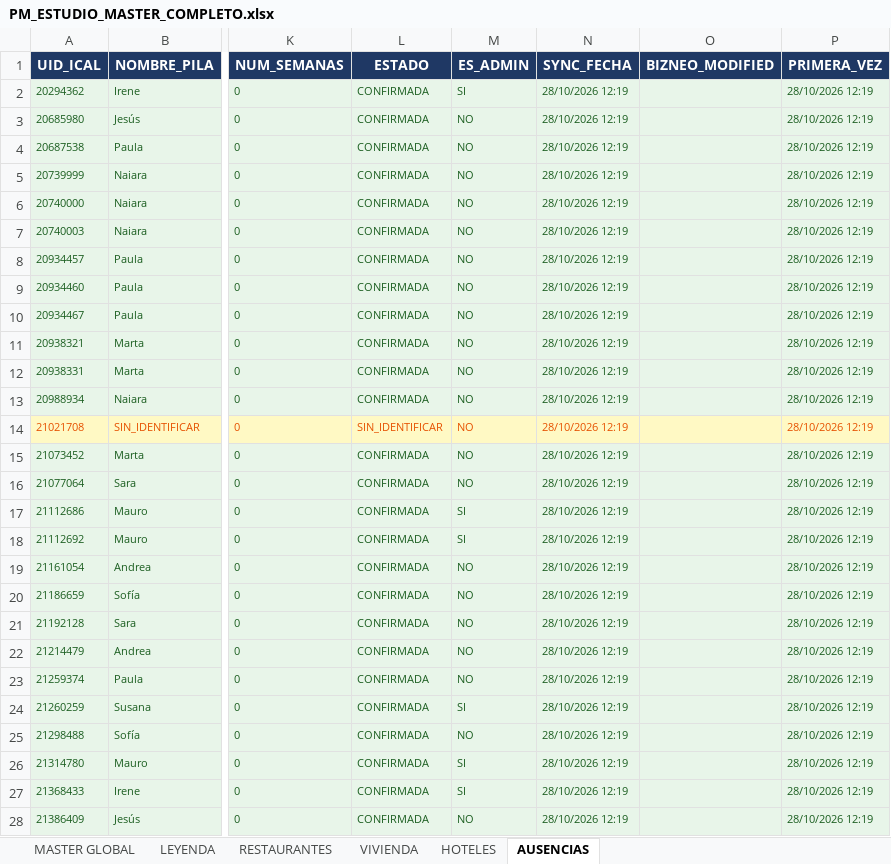
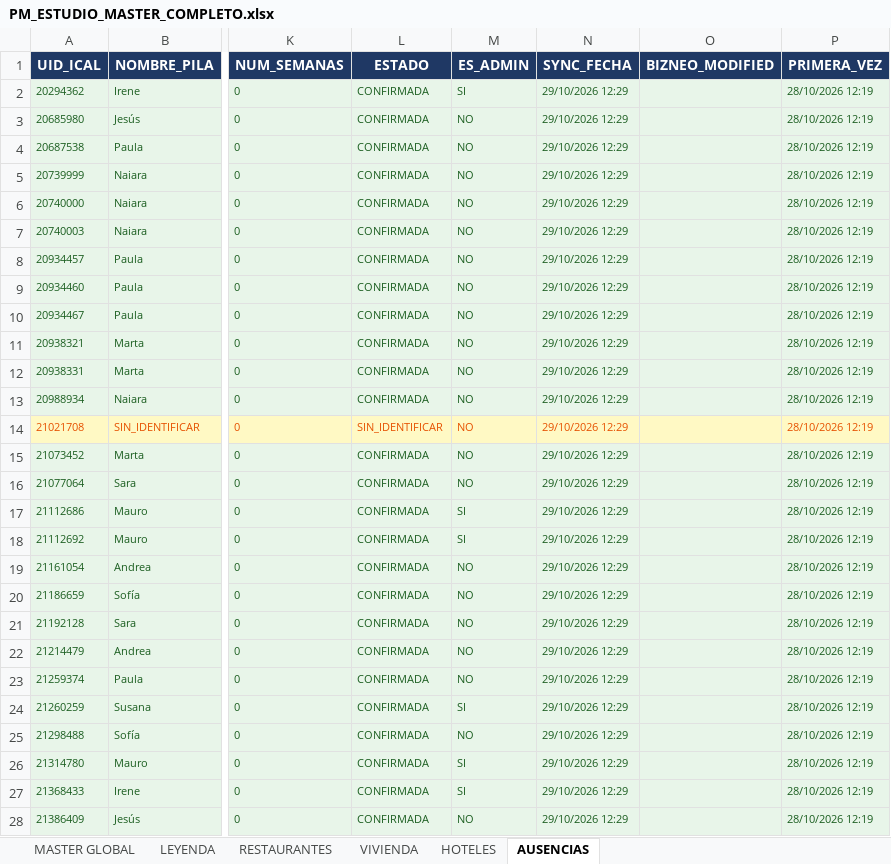
Before and after one commit to javierjimenezcisneros-create/apds-pm-estudio, an Excel workbook: PM_ESTUDIO_MASTER_COMPLETO.xlsx, sheet AUSENCIAS, drawn as a sheet; only a part is shown, gaps mark what is left out; values as stored, in another font and other column widths than the file's, no borders; the diff covers the shown part only; the diff names each change by its address in the sheet, - before the commit and + after, or states it on an @@ line.

```diff
--- a/PM_ESTUDIO_MASTER_COMPLETO.xlsx (sheet AUSENCIAS)
+++ b/PM_ESTUDIO_MASTER_COMPLETO.xlsx (sheet AUSENCIAS)
-N2:N28 (SYNC_FECHA): 28/10/2026 12:19
+N2:N28 (SYNC_FECHA): 29/10/2026 12:29
```
Also changed, not shown: 1 added row and 86 edited cells elsewhere in this sheet.
